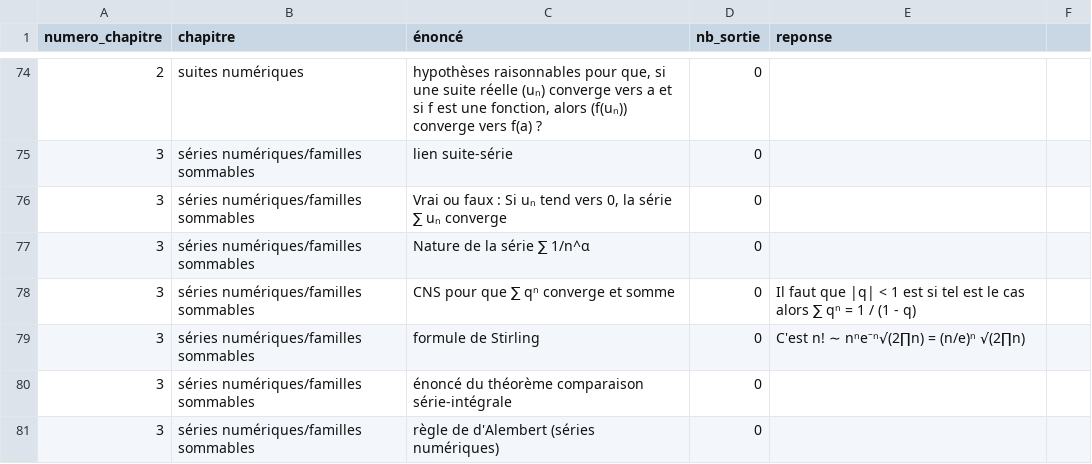
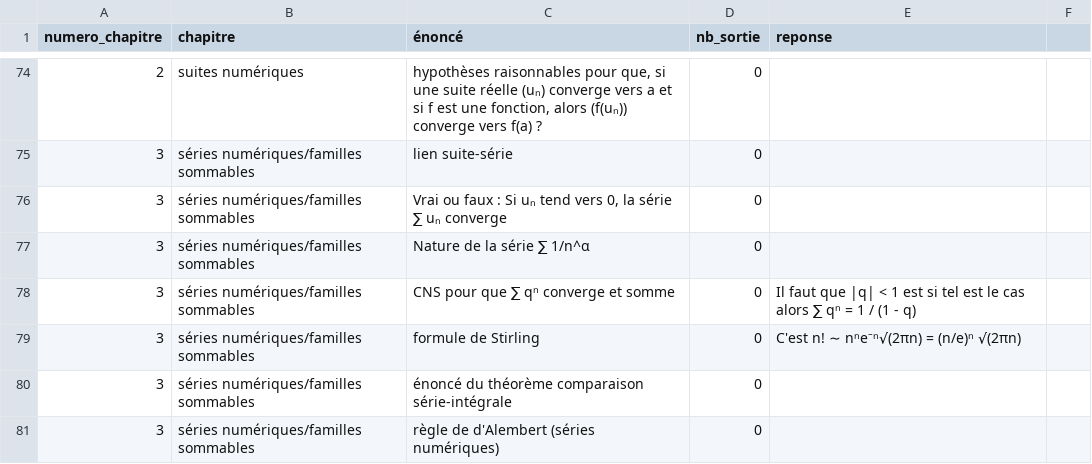
Before and after one commit to LCDG-tim-collab/question_math_mpi, a CSV file: IE.csv, drawn as a sheet; only a part is shown, gaps mark what is left out; the diff covers the shown part only.

```diff
--- a/IE.csv
+++ b/IE.csv
@@ -78,3 +78,3 @@ numero_chapitre;chapitre;énoncé;nb_sortie;reponse;
 3;séries numériques/familles sommables;CNS pour que ∑ qⁿ converge et somme;0;Il faut que |q| < 1 est si tel est le cas alors ∑ qⁿ = 1 / (1 - q);
-3;séries numériques/familles sommables;formule de Stirling;0;C'est n! ∼ nⁿe⁻ⁿ√(2∏n) = (n/e)ⁿ √(2∏n);
+3;séries numériques/familles sommables;formule de Stirling;0;C'est n! ∼ nⁿe⁻ⁿ√(2πn) = (n/e)ⁿ √(2πn);
 3;séries numériques/familles sommables;énoncé du théorème comparaison série-intégrale;0;;
```
Also changed, not shown: 15 edited cells elsewhere in this file.
